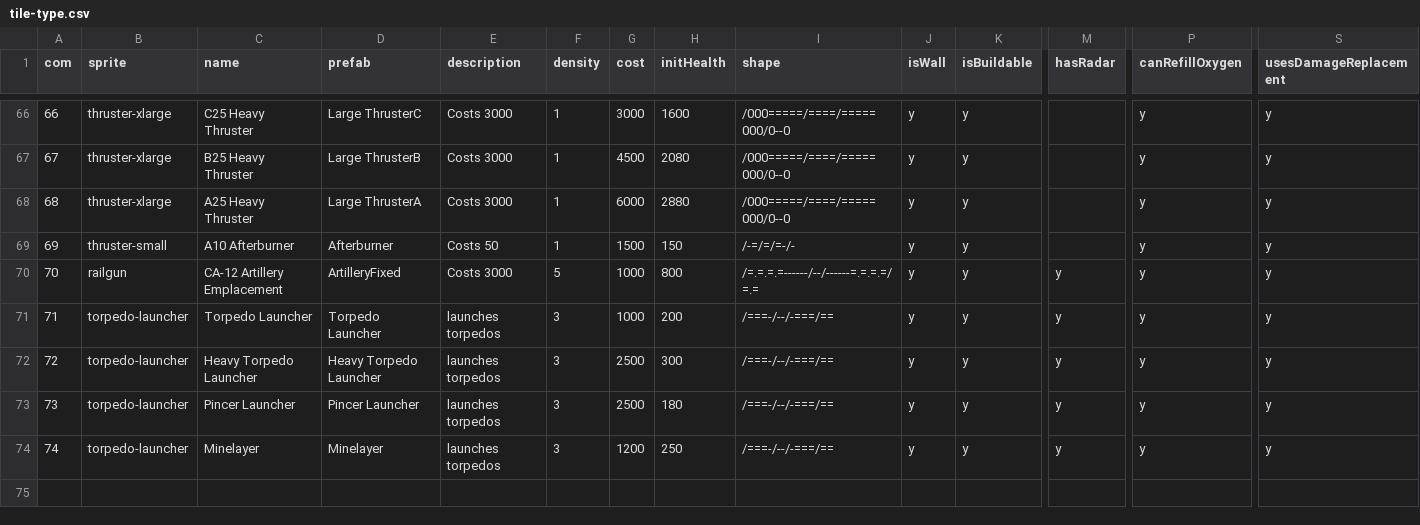
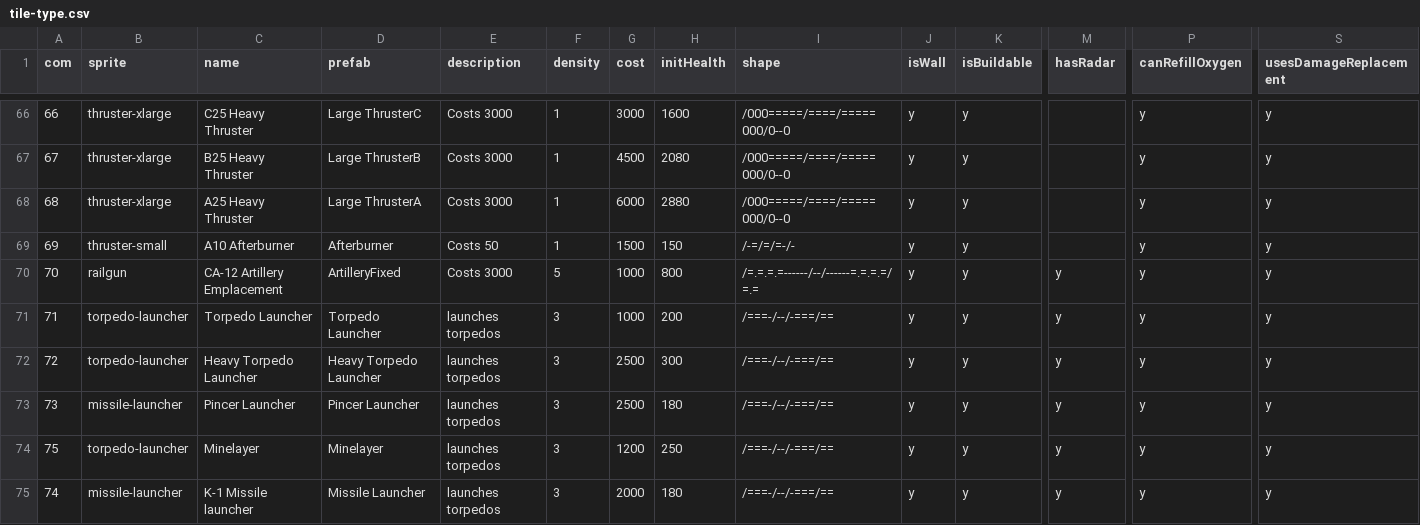
Before and after one commit to Eddyskingdom/VME, a CSV file: Vanilla Module Expansion/data/common/tile-type.csv, drawn as a sheet; only a part is shown, gaps mark what is left out; addresses are those after the commit; rows hold the shown columns only; the diff names each change by its address in the sheet, - before the commit and + after, or states it on an @@ line.

Commit message:
Updated tile-type.csv
+ Missile launcher update

```diff
--- a/Vanilla Module Expansion/data/common/tile-type.csv
+++ b/Vanilla Module Expansion/data/common/tile-type.csv
-B73 (sprite): torpedo-launcher
+B73 (sprite): missile-launcher
+row 74: 75 | torpedo-launcher | Minelayer | Minelayer | launches torpedos | 3 | 1200 | 250 | /===-/--/-===/== | y | y | y | y | y
-B75 (sprite): torpedo-launcher
+B75 (sprite): missile-launcher
-C75 (name): Minelayer
+C75 (name): K-1 Missile launcher
-D75 (prefab): Minelayer
+D75 (prefab): Missile Launcher
-G75 (cost): 1200
+G75 (cost): 2000
-H75 (initHealth): 250
+H75 (initHealth): 180
```
